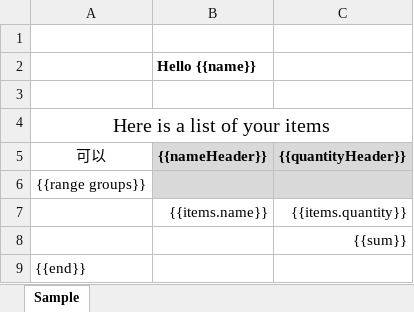
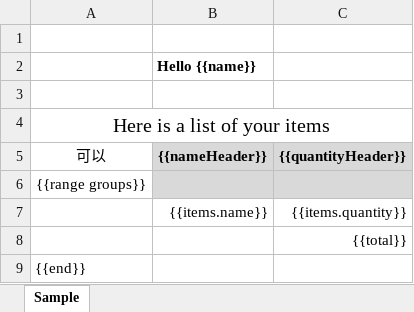
Before and after one commit to sjqzhang/go-xlsx-templater, an Excel workbook: demo/template.xlsx, sheet Sample, drawn as a sheet; values as stored, in another font and other column widths than the file's, no borders; the diff names each change by its address in the sheet, - before the commit and + after, or states it on an @@ line.

```diff
--- a/demo/template.xlsx (sheet Sample)
+++ b/demo/template.xlsx (sheet Sample)
-C8 ({{quantityHeader}}): {{sum}}
+C8 ({{quantityHeader}}): {{total}}
```
Also changed, not shown: 4 other files.
